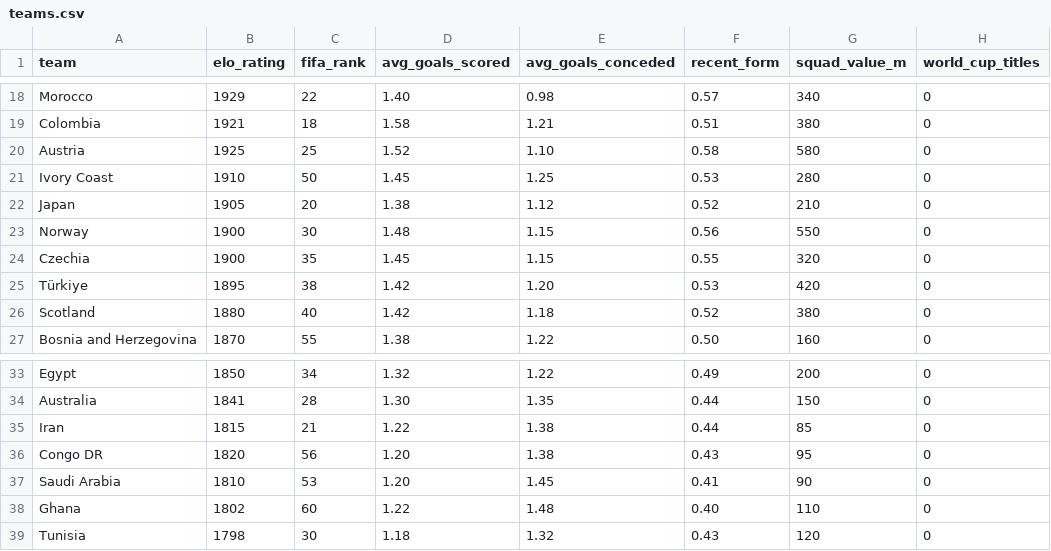
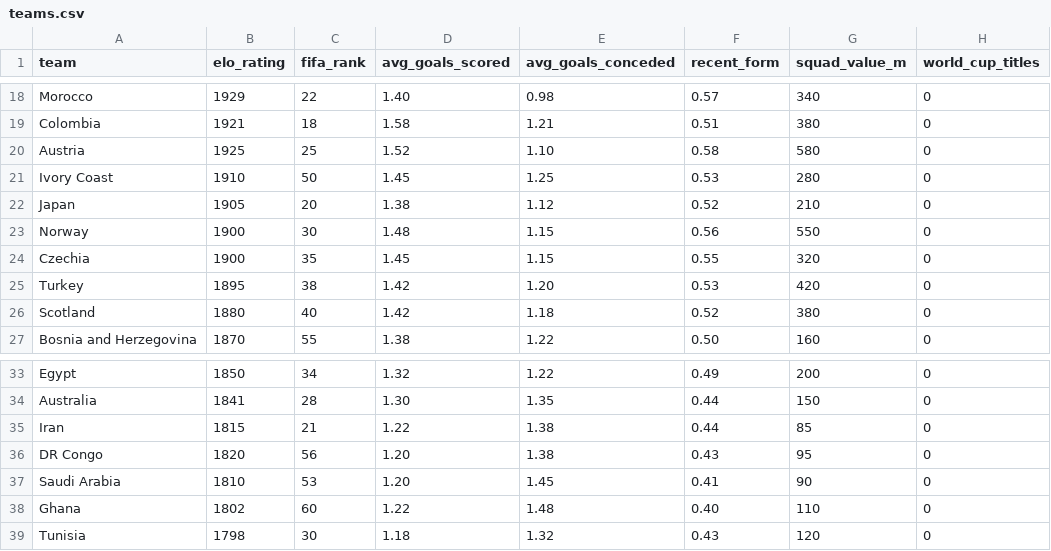
Before and after one commit to basillatif/world-cup-ai-simulator, a CSV file: data/sample/teams.csv, drawn as a sheet; only a part is shown, gaps mark what is left out.

```diff
--- a/data/sample/teams.csv
+++ b/data/sample/teams.csv
@@ -24,3 +24,3 @@ Norway,1900,30,1.48,1.15,0.56,550,0
 Czechia,1900,35,1.45,1.15,0.55,320,0
-Türkiye,1895,38,1.42,1.20,0.53,420,0
+Turkey,1895,38,1.42,1.20,0.53,420,0
 Scotland,1880,40,1.42,1.18,0.52,380,0
@@ -35,3 +35,3 @@ Australia,1841,28,1.30,1.35,0.44,150,0
 Iran,1815,21,1.22,1.38,0.44,85,0
-Congo DR,1820,56,1.20,1.38,0.43,95,0
+DR Congo,1820,56,1.20,1.38,0.43,95,0
 Saudi Arabia,1810,53,1.20,1.45,0.41,90,0
```
Also changed, not shown: data/sample/groups.csv, 1 other file.
